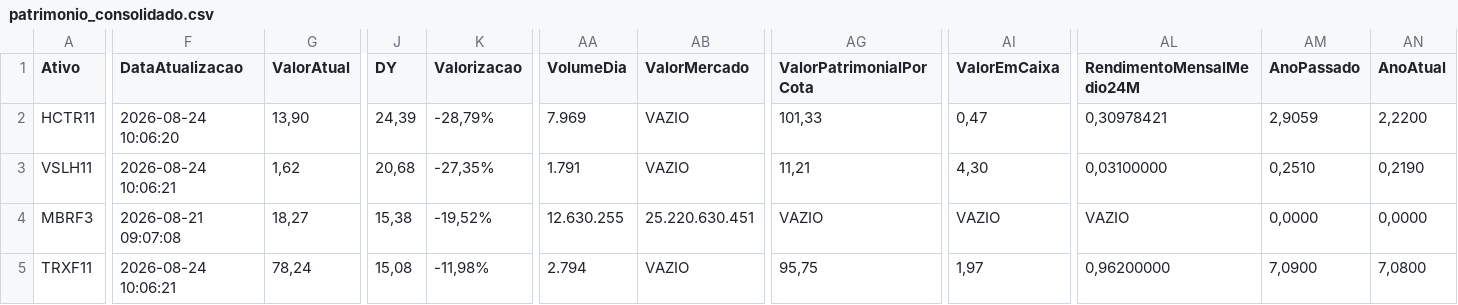
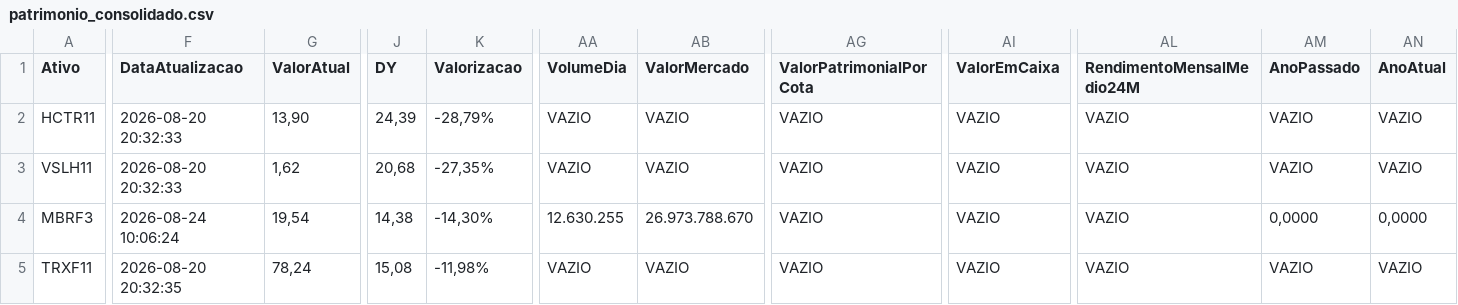
Before and after one commit to mec4tronico/FinancasOnline, a CSV file: patrimonio_consolidado.csv, drawn as a sheet; only a part is shown, gaps mark what is left out; the diff covers the shown part only; the diff names each change by its address in the sheet, - before the commit and + after, or states it on an @@ line.

Commit message:
Atualiza dados_mercados.csv

```diff
--- a/patrimonio_consolidado.csv
+++ b/patrimonio_consolidado.csv
-F2 (DataAtualizacao): 2026-08-24 10:06:20
+F2 (DataAtualizacao): 2026-08-20 20:32:33
-AA2 (VolumeDia): 7.969
+AA2 (VolumeDia): VAZIO
-AG2 (ValorPatrimonialPorCota): 101,33
+AG2 (ValorPatrimonialPorCota): VAZIO
-AI2 (ValorEmCaixa): 0,47
+AI2 (ValorEmCaixa): VAZIO
-AL2 (RendimentoMensalMedio24M): 0,30978421
+AL2 (RendimentoMensalMedio24M): VAZIO
-AM2 (AnoPassado): 2,9059
+AM2 (AnoPassado): VAZIO
-AN2 (AnoAtual): 2,2200
+AN2 (AnoAtual): VAZIO
-F3 (DataAtualizacao): 2026-08-24 10:06:21
+F3 (DataAtualizacao): 2026-08-20 20:32:33
-AA3 (VolumeDia): 1.791
+AA3 (VolumeDia): VAZIO
-AG3 (ValorPatrimonialPorCota): 11,21
+AG3 (ValorPatrimonialPorCota): VAZIO
-AI3 (ValorEmCaixa): 4,30
+AI3 (ValorEmCaixa): VAZIO
-AL3 (RendimentoMensalMedio24M): 0,03100000
+AL3 (RendimentoMensalMedio24M): VAZIO
-AM3 (AnoPassado): 0,2510
+AM3 (AnoPassado): VAZIO
-AN3 (AnoAtual): 0,2190
+AN3 (AnoAtual): VAZIO
-F4 (DataAtualizacao): 2026-08-21 09:07:08
+F4 (DataAtualizacao): 2026-08-24 10:06:24
-G4 (ValorAtual): 18,27
+G4 (ValorAtual): 19,54
-J4 (DY): 15,38
+J4 (DY): 14,38
-K4 (Valorizacao): -19,52%
+K4 (Valorizacao): -14,30%
-AB4 (ValorMercado): 25.220.630.451
+AB4 (ValorMercado): 26.973.788.670
-F5 (DataAtualizacao): 2026-08-24 10:06:21
+F5 (DataAtualizacao): 2026-08-20 20:32:35
-AA5 (VolumeDia): 2.794
+AA5 (VolumeDia): VAZIO
-AG5 (ValorPatrimonialPorCota): 95,75
+AG5 (ValorPatrimonialPorCota): VAZIO
-AI5 (ValorEmCaixa): 1,97
+AI5 (ValorEmCaixa): VAZIO
-AL5 (RendimentoMensalMedio24M): 0,96200000
+AL5 (RendimentoMensalMedio24M): VAZIO
-AM5 (AnoPassado): 7,0900
+AM5 (AnoPassado): VAZIO
-AN5 (AnoAtual): 7,0800
+AN5 (AnoAtual): VAZIO
```
Also changed, not shown: 151 edited cells elsewhere in this file.
